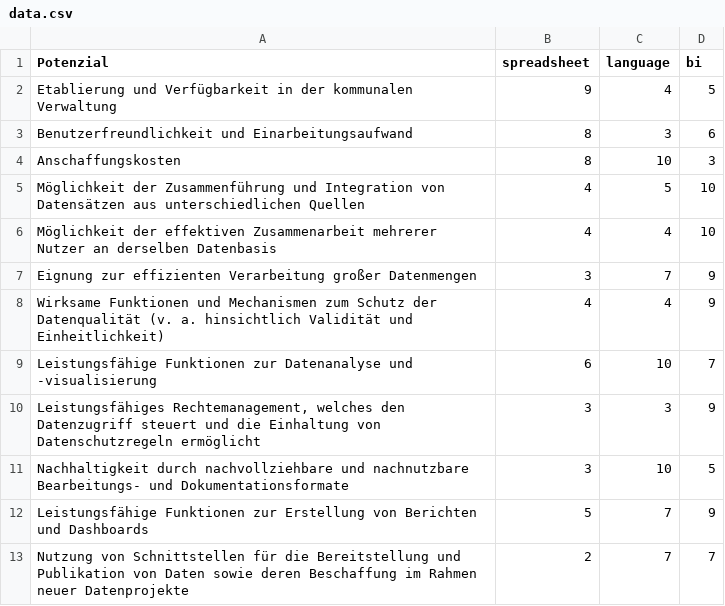
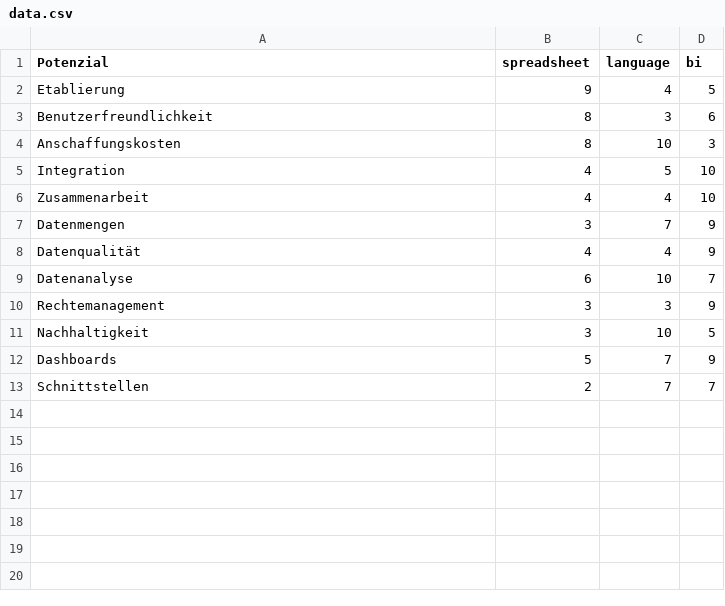
Before and after one commit to tobias-vetterle/dama_dash, a CSV file: data.csv, drawn as a sheet.

```diff
--- a/data.csv
+++ b/data.csv
@@ -1,13 +1,13 @@
 Potenzial;spreadsheet;language;bi
-Etablierung und Verfügbarkeit in der kommunalen Verwaltung;9;4;5
-Benutzerfreundlichkeit und Einarbeitungsaufwand;8;3;6
+Etablierung;9;4;5
+Benutzerfreundlichkeit;8;3;6
 Anschaffungskosten;8;10;3
-Möglichkeit der Zusammenführung und Integration von Datensätzen aus unterschiedlichen Quellen;4;5;10
-Möglichkeit der effektiven Zusammenarbeit mehrerer Nutzer an derselben Datenbasis;4;4;10
-Eignung zur effizienten Verarbeitung großer Datenmengen;3;7;9
-Wirksame Funktionen und Mechanismen zum Schutz der Datenqualität (v. a. hinsichtlich Validität und Einheitlichkeit);4;4;9
-Leistungsfähige Funktionen zur Datenanalyse und -visualisierung;6;10;7
-Leistungsfähiges Rechtemanagement, welches den Datenzugriff steuert und die Einhaltung von Datenschutzregeln ermöglicht;3;3;9
-Nachhaltigkeit durch nachvollziehbare und nachnutzbare Bearbeitungs- und Dokumentationsformate;3;10;5
-Leistungsfähige Funktionen zur Erstellung von Berichten und Dashboards;5;7;9
-Nutzung von Schnittstellen für die Bereitstellung und Publikation von Daten sowie deren Beschaffung im Rahmen neuer Datenprojekte;2;7;7
+Integration;4;5;10
+Zusammenarbeit;4;4;10
+Datenmengen;3;7;9
+Datenqualität;4;4;9
+Datenanalyse;6;10;7
+Rechtemanagement;3;3;9
+Nachhaltigkeit;3;10;5
+Dashboards;5;7;9
+Schnittstellen;2;7;7
```
Also changed, not shown: 1 other file.
